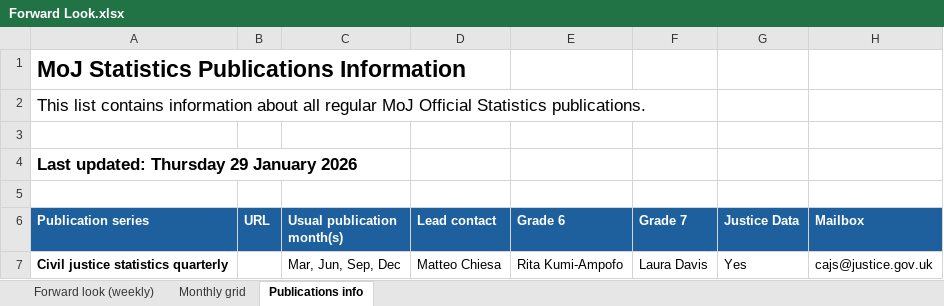
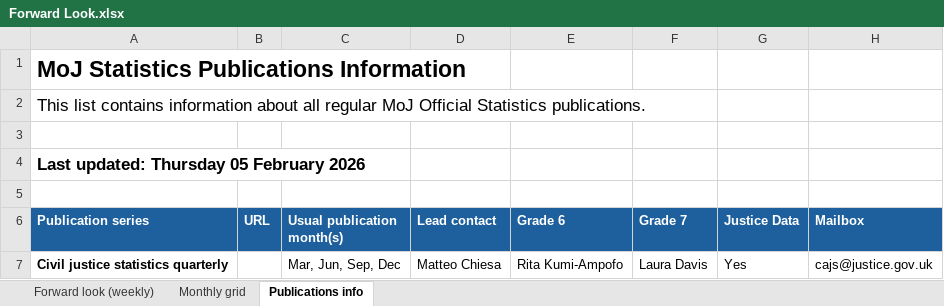
Before and after one commit to moj-analytical-services/stats-forward-look, an Excel workbook: Forward Look/Forward Look.xlsx, sheet Publications info, drawn as a sheet; only a part is shown; values as stored, in another font and other column widths than the file's, no borders; the diff names each change by its address in the sheet, - before the commit and + after, or states it on an @@ line.

```diff
--- a/Forward Look/Forward Look.xlsx (sheet Publications info)
+++ b/Forward Look/Forward Look.xlsx (sheet Publications info)
-A4 (Publication series): Last updated: Thursday 29 January 2026
+A4 (Publication series): Last updated: Thursday 05 February 2026
```
Also changed, not shown: sheet Forward look (weekly), sheet Monthly grid, hidden cells.
